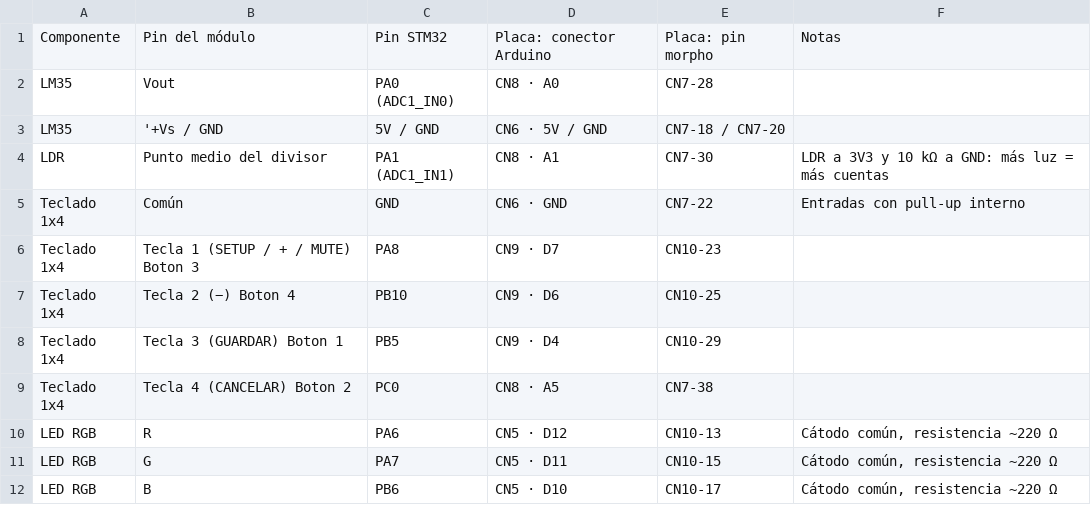
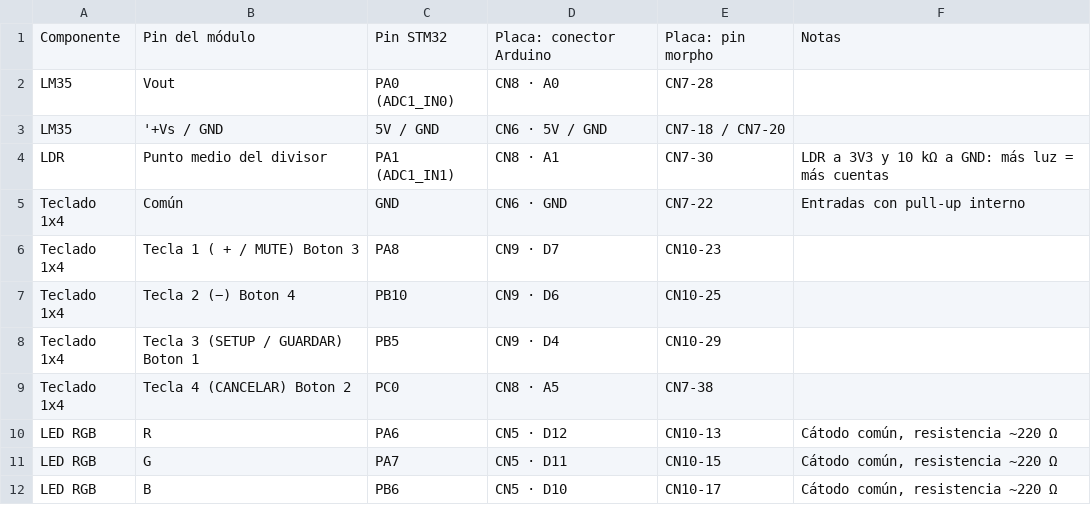
Before and after one commit to valenlop/tdse-tf_2026-2doC_1-01, a CSV file: Estación Ambiental – Statecharts y Pinout - Pinout.csv, drawn as a sheet; only a part is shown.

Commit message:
Update Estación Ambiental – Statecharts y Pinout - Pinout.csv

```diff
--- a/Estación Ambiental – Statecharts y Pinout - Pinout.csv
+++ b/Estación Ambiental – Statecharts y Pinout - Pinout.csv
@@ -5,5 +5,5 @@ LDR,Punto medio del divisor,PA1 (ADC1_IN1),CN8 · A1,CN7-30,LDR a 3V3 y 10 kΩ a
 Teclado 1x4,Común,GND,CN6 · GND,CN7-22,Entradas con pull-up interno
-Teclado 1x4,Tecla 1 (SETUP / + / MUTE) Boton 3,PA8,CN9 · D7,CN10-23,
+Teclado 1x4,Tecla 1 ( + / MUTE) Boton 3,PA8,CN9 · D7,CN10-23,
 Teclado 1x4,Tecla 2 (−) Boton 4,PB10,CN9 · D6,CN10-25,
-Teclado 1x4,Tecla 3 (GUARDAR) Boton 1,PB5,CN9 · D4,CN10-29,
+Teclado 1x4,Tecla 3 (SETUP / GUARDAR) Boton 1,PB5,CN9 · D4,CN10-29,
 Teclado 1x4,Tecla 4 (CANCELAR) Boton 2,PC0,CN8 · A5,CN7-38,
```
